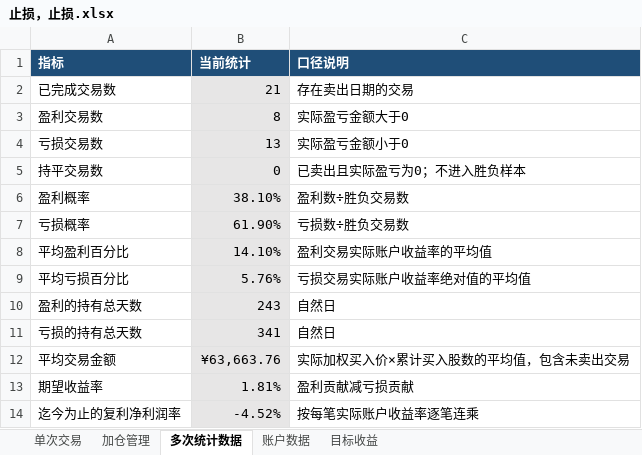
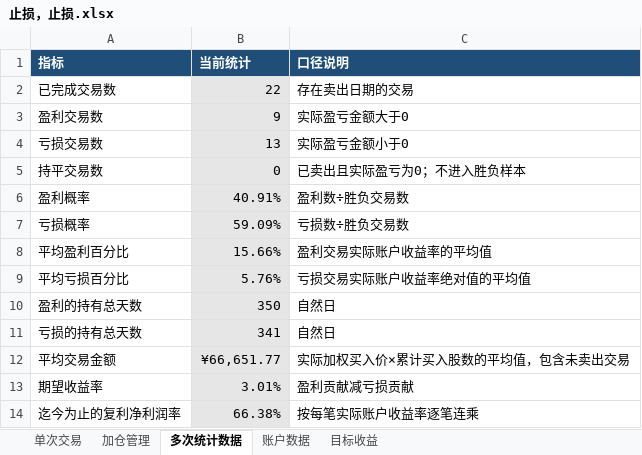
Before and after one commit to yooner/learn_socks, an Excel workbook: 止损，止损.xlsx, sheet 多次统计数据, drawn as a sheet; values as stored, in another font and other column widths than the file's, no borders; the diff names each change by its address in the sheet, - before the commit and + after, or states it on an @@ line.

```diff
--- a/止损，止损.xlsx (sheet 多次统计数据)
+++ b/止损，止损.xlsx (sheet 多次统计数据)
-B2 (当前统计): 21
+B2 (当前统计): 22
-B3 (当前统计): 8
+B3 (当前统计): 9
-B6 (当前统计): 38.10%
+B6 (当前统计): 40.91%
-B7 (当前统计): 61.90%
+B7 (当前统计): 59.09%
-B8 (当前统计): 14.10%
+B8 (当前统计): 15.66%
-B10 (当前统计): 243
+B10 (当前统计): 350
-B12 (当前统计): ¥63,663.76
+B12 (当前统计): ¥66,651.77
-B13 (当前统计): 1.81%
+B13 (当前统计): 3.01%
-B14 (当前统计): -4.52%
+B14 (当前统计): 66.38%
```
Also changed, not shown: sheet 单次交易, sheet 加仓管理, sheet 账户数据, sheet 目标收益, 真实交易管理1_1.xlsx.
